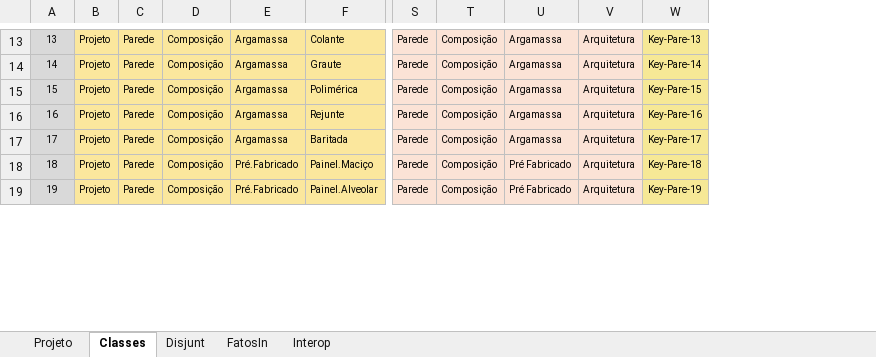
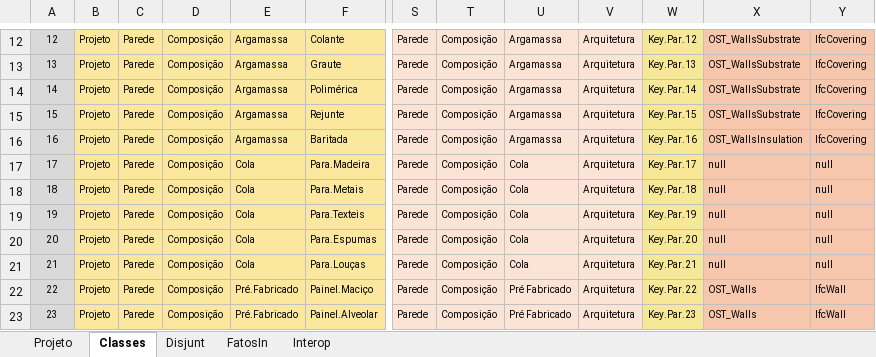
Before and after one commit to JLMenegotto/OntologiaBIM, an Excel workbook: Versão5/ALVE/Ontologia_ALVEN.xlsx, sheet Classes, drawn as a sheet; only a part is shown, gaps mark what is left out; values as stored, in another font and other column widths than the file's, no borders; conditional formats not drawn; removed rows and columns are numbered as before the commit, all else as after; rows hold the shown columns only; the diff covers the shown part only; the diff names each change by its address in the sheet, - before the commit and + after, or states it on an @@ line.

Commit message:
Add files via upload

```diff
--- a/Versão5/ALVE/Ontologia_ALVEN.xlsx (sheet Classes)
+++ b/Versão5/ALVE/Ontologia_ALVEN.xlsx (sheet Classes)
-column W, rows 13-19: Key-Pare-13 | Key-Pare-14 | Key-Pare-15 | Key-Pare-16 | Key-Pare-17 | Key-Pare-18 | Key-Pare-19
+column W, rows 12-16: Key.Par.12 | Key.Par.13 | Key.Par.14 | Key.Par.15 | Key.Par.16; rows 22-23: Key.Par.22 | Key.Par.23
+column X, rows 12-16: OST_WallsSubstrate | OST_WallsSubstrate | OST_WallsSubstrate | OST_WallsSubstrate | OST_WallsInsulation; rows 22-23: OST_Walls | OST_Walls
+column Y, rows 12-16: all IfcCovering; rows 22-23: IfcWall | IfcWall
@@ column A renumbered from row 6 down @@
+row 17: 17 | Projeto | Parede | Composição | Cola | Para.Madeira | Parede | Composição | Cola | Arquitetura | Key.Par.17 | null | null
+row 18: 18 | Projeto | Parede | Composição | Cola | Para.Metais | Parede | Composição | Cola | Arquitetura | Key.Par.18 | null | null
+row 19: 19 | Projeto | Parede | Composição | Cola | Para.Texteis | Parede | Composição | Cola | Arquitetura | Key.Par.19 | null | null
@@ row 6 moved to row 20: 20 @@
+row 21: 21 | Projeto | Parede | Composição | Cola | Para.Louças | Parede | Composição | Cola | Arquitetura | Key.Par.21 | null | null
```
Also changed, not shown: 46 edited cells elsewhere in this sheet, sheet FatosIn, sheet Projeto, formulas that keep their value.
